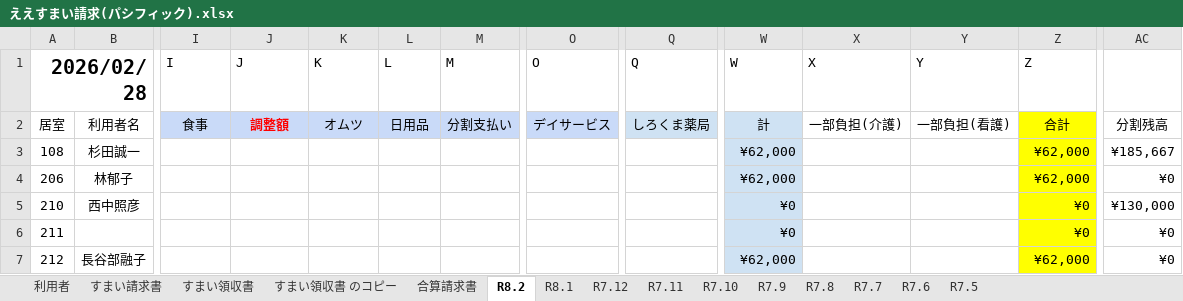
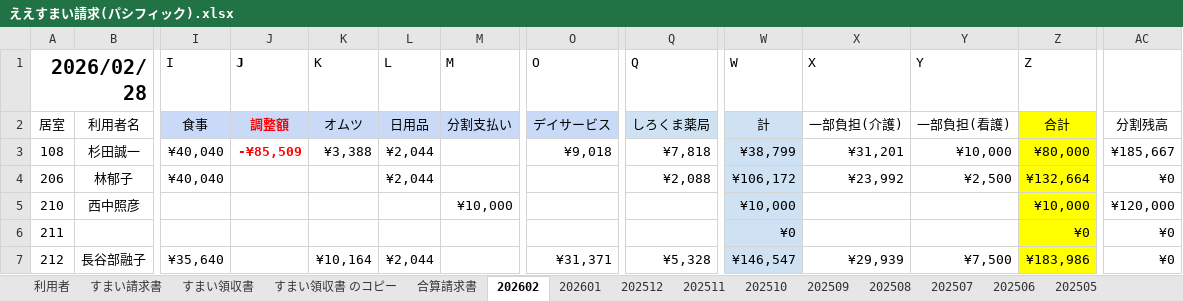
Before and after one commit to aayofujiwara-tech/Invoice-creation-tobaraku, an Excel workbook: 参考/ええすまい請求(パシフィック).xlsx, sheet 202602, drawn as a sheet; only a part is shown, gaps mark what is left out; values as stored, in another font and other column widths than the file's, no borders; charts and pictures not drawn; the diff covers the shown part only; the diff names each change by its address in the sheet, - before the commit and + after, or states it on an @@ line.

```diff
--- a/参考/ええすまい請求(パシフィック).xlsx (sheet 202602)
+++ b/参考/ええすまい請求(パシフィック).xlsx (sheet 202602)
-sheet tab: R8.2
+sheet tab: 202602
-sheet tab: R8.1
+sheet tab: 202601
-sheet tab: R7.12
+sheet tab: 202512
-sheet tab: R7.11
+sheet tab: 202511
-sheet tab: R7.10
+sheet tab: 202510
-sheet tab: R7.9
+sheet tab: 202509
-sheet tab: R7.8
+sheet tab: 202508
-sheet tab: R7.7
+sheet tab: 202507
-sheet tab: R7.6
+sheet tab: 202506
-sheet tab: R7.5
+sheet tab: 202505
-J1 bold: off
+J1 bold: on
-I3:I4 (I): (empty)
+I3:I4 (I): ¥40,040
-J3 (J): (empty)
+J3 (J): -¥85,509
-K3 (K): (empty)
+K3 (K): ¥3,388
-L3:L4 (L): (empty)
+L3:L4 (L): ¥2,044
-O3 (O): (empty)
+O3 (O): ¥9,018
-Q3 (Q): (empty)
+Q3 (Q): ¥7,818
-W3 (W): ¥62,000
+W3 (W): ¥38,799
-X3 (X): (empty)
+X3 (X): ¥31,201
-Y3 (Y): (empty)
+Y3 (Y): ¥10,000
-Z3 (Z): ¥62,000
+Z3 (Z): ¥80,000
-Q4 (Q): (empty)
+Q4 (Q): ¥2,088
-W4 (W): ¥62,000
+W4 (W): ¥106,172
-X4 (X): (empty)
+X4 (X): ¥23,992
-Y4 (Y): (empty)
+Y4 (Y): ¥2,500
-Z4 (Z): ¥62,000
+Z4 (Z): ¥132,664
-M5 (M): (empty)
+M5 (M): ¥10,000
-W5 (W): ¥0
+W5 (W): ¥10,000
-Z5 (Z): ¥0
+Z5 (Z): ¥10,000
-AC5: ¥130,000
+AC5: ¥120,000
-I7 (I): (empty)
+I7 (I): ¥35,640
-K7 (K): (empty)
+K7 (K): ¥10,164
-L7 (L): (empty)
+L7 (L): ¥2,044
-O7 (O): (empty)
+O7 (O): ¥31,371
-Q7 (Q): (empty)
+Q7 (Q): ¥5,328
-W7 (W): ¥62,000
+W7 (W): ¥146,547
-X7 (X): (empty)
+X7 (X): ¥29,939
-Y7 (Y): (empty)
+Y7 (Y): ¥7,500
-Z7 (Z): ¥62,000
+Z7 (Z): ¥183,986
```
Also changed, not shown: 100 edited cells elsewhere in this sheet, sheet すまい請求書, sheet 合算請求書, sheet すまい領収書 のコピー, sheet 202601, sheet すまい領収書, formulas that keep their value, charts or pictures, 5 other files.
